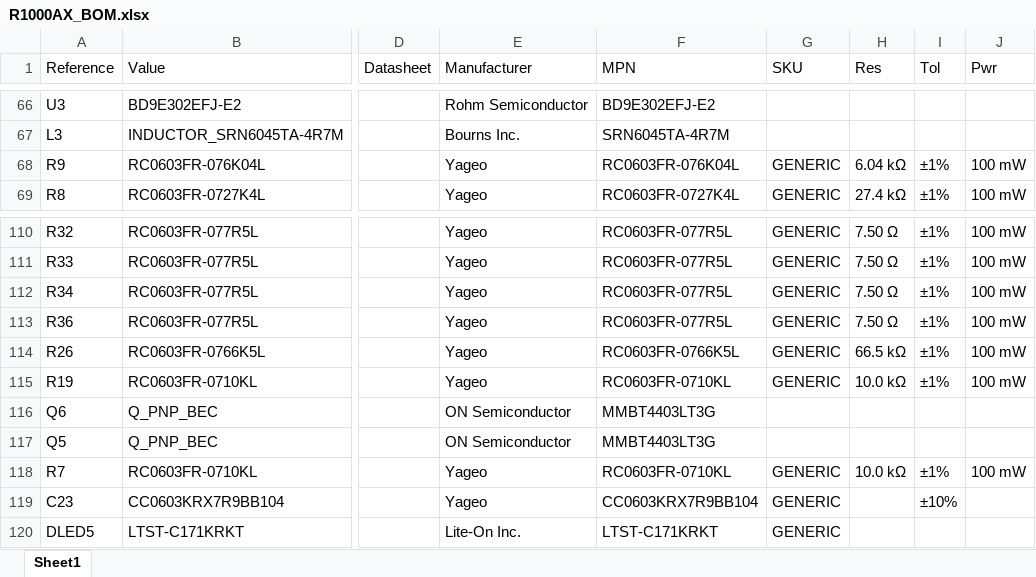
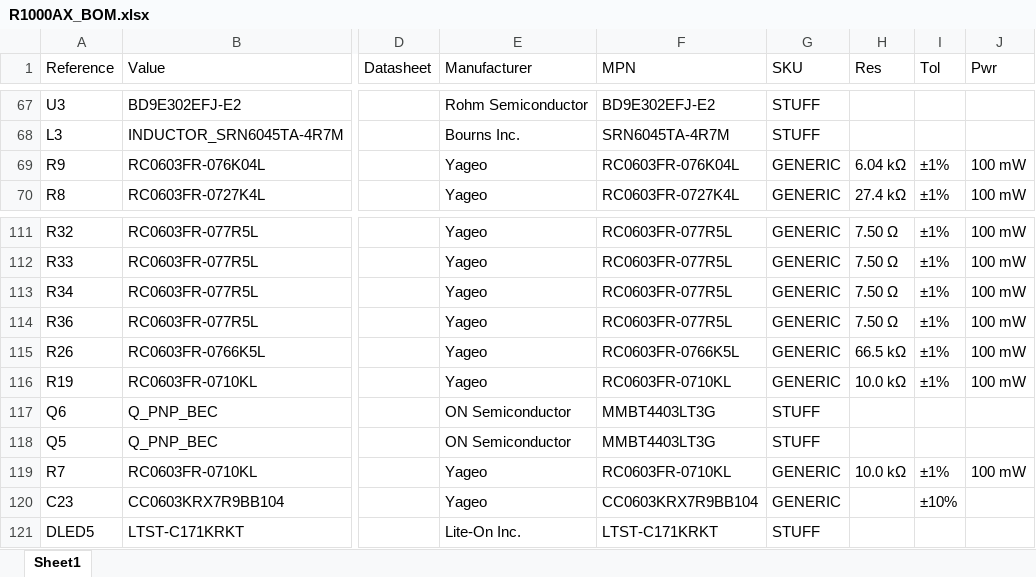
Before and after one commit to pluggee/R1000AX, an Excel workbook: pcb/R1000AX_BOM.xlsx, sheet Sheet1, drawn as a sheet; only a part is shown, gaps mark what is left out; values as stored, in another font and other column widths than the file's, no borders; addresses are those after the commit; the diff covers the shown part only; the diff names each change by its address in the sheet, - before the commit and + after, or states it on an @@ line.

```diff
--- a/pcb/R1000AX_BOM.xlsx (sheet Sheet1)
+++ b/pcb/R1000AX_BOM.xlsx (sheet Sheet1)
-G67:G68 (SKU): (empty)
+G67:G68 (SKU): STUFF
-G117:G118 (SKU): (empty)
+G117:G118 (SKU): STUFF
-G121 (SKU): GENERIC
+G121 (SKU): STUFF
```
Also changed, not shown: 2 added rows, 1 removed row and 39 edited cells elsewhere in this sheet, 23 other files.
